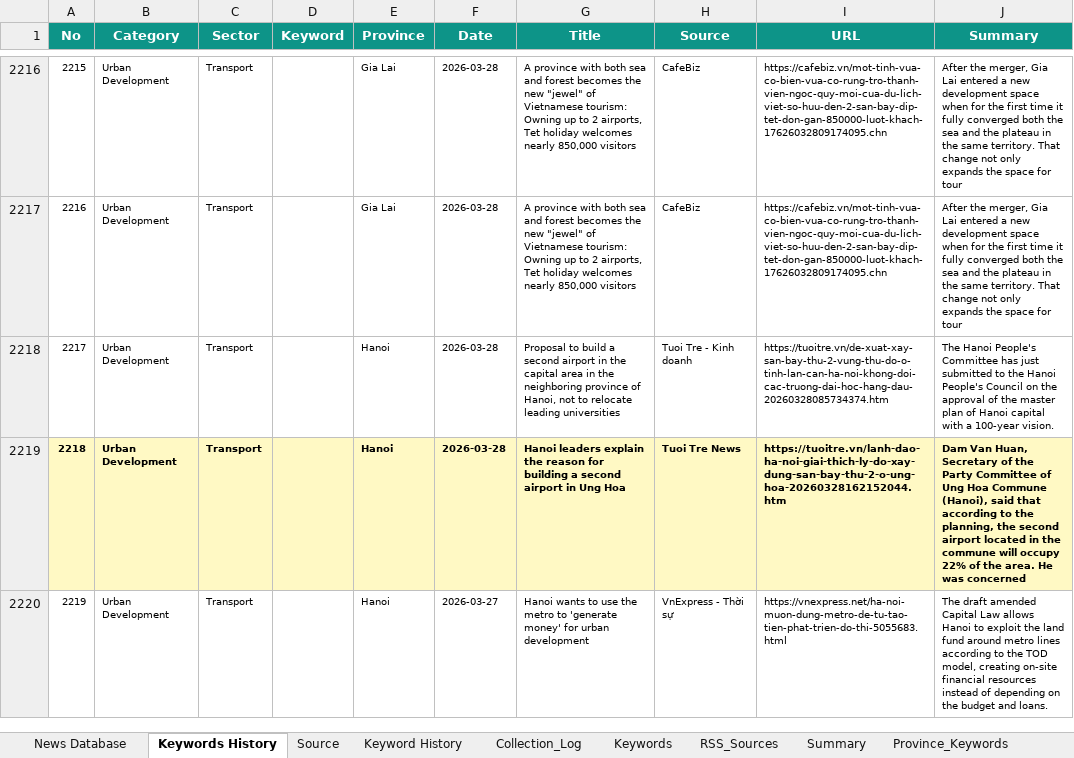
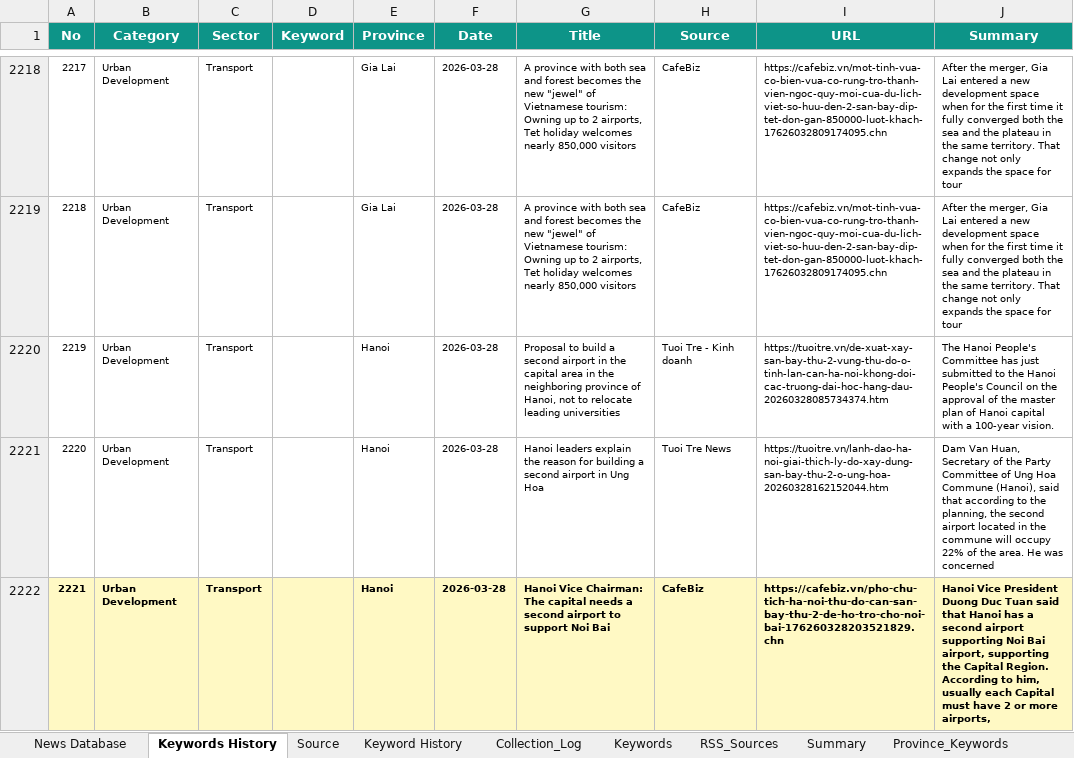
Before and after one commit to hms4792/vietnam-infra-news, an Excel workbook: data/database/Vietnam_Infra_News_Database_Final.xlsx, sheet Keywords History, drawn as a sheet; only a part is shown, gaps mark what is left out; the shorter side is filled out with more unchanged rows; values as stored, in another font and other column widths than the file's, no borders; addresses are those after the commit; the diff covers the shown part only; the diff names each change by its address in the sheet, - before the commit and + after, or states it on an @@ line.

```diff
--- a/data/database/Vietnam_Infra_News_Database_Final.xlsx (sheet Keywords History)
+++ b/data/database/Vietnam_Infra_News_Database_Final.xlsx (sheet Keywords History)
@@ column A (No) renumbered from row 1336 down @@
-A2221:J2221 fill: #FFF9C4
+A2221:J2221 fill: none
-A2221:C2221 bold: on
+A2221:C2221 bold: off
-E2221:J2221 bold: on
+E2221:J2221 bold: off
+row 2222: 2221 | Urban Development | Transport |  | Hanoi | 2026-03-28 | Hanoi Vice Chairman: The capital needs a second airport to support Noi Bai | CafeBiz | https://cafebiz.vn/pho-chu-tich-ha-noi-thu-do-can-san-bay-thu-2-de-ho-tro-cho-noi-bai-176260328203521829.chn | Hanoi Vice President Duong Duc Tuan said that Hanoi has a second airport supporting Noi Bai airport, supporting the Capital Region. According to him, usually each Capital must have 2 or more airports,
```
Also changed, not shown: 3 added rows and cell formats elsewhere in this sheet, sheet Summary, sheet News Database, sheet Province_Keywords, sheet Keyword History, sheet Collection_Log, sheet Keywords.
